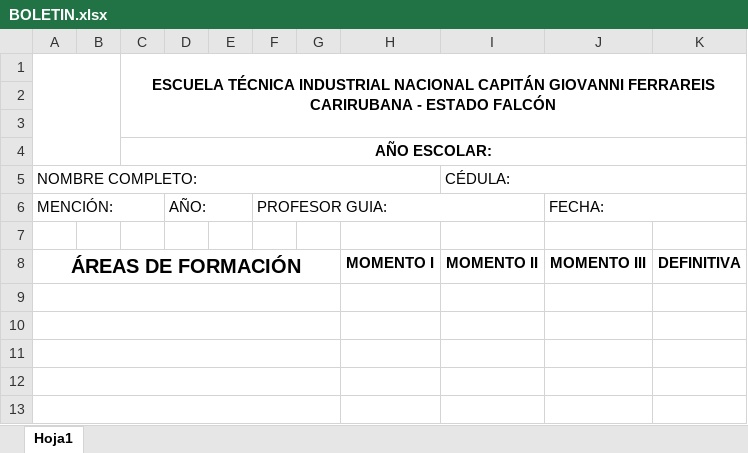
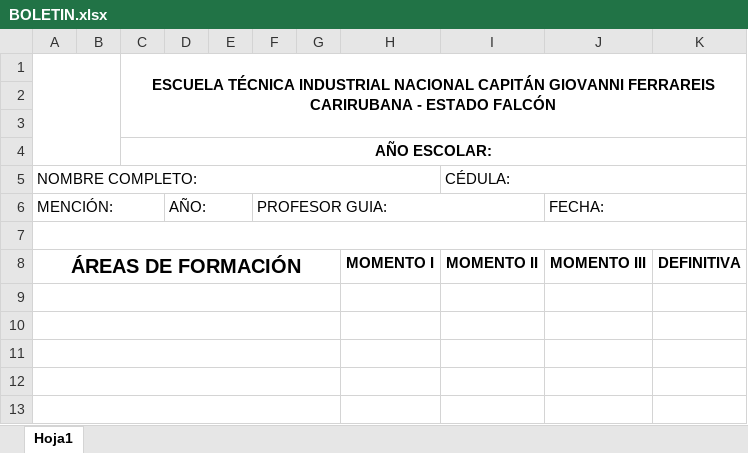
Before and after one commit to OriC28/NotasExpress, an Excel workbook: Resource/BOLETIN.xlsx, sheet Hoja1, drawn as a sheet; only a part is shown; values as stored, in another font and other column widths than the file's, no borders; charts and pictures not drawn; the diff names each change by its address in the sheet, - before the commit and + after, or states it on an @@ line.

```diff
--- a/Resource/BOLETIN.xlsx (sheet Hoja1)
+++ b/Resource/BOLETIN.xlsx (sheet Hoja1)
+A7:K7 merged
```
Also changed, not shown: charts or pictures, 18 other files.
